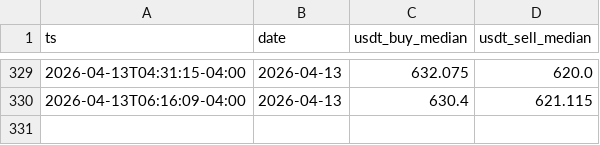
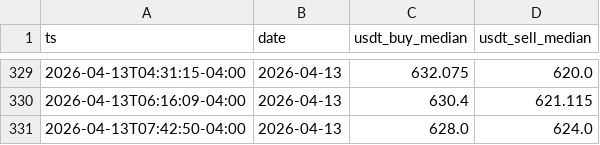
Before and after one commit to vhurdaneta/trmnl-currency-plugin, a CSV file: data/binance_samples.csv, drawn as a sheet; only a part is shown, gaps mark what is left out.

```diff
--- a/data/binance_samples.csv
+++ b/data/binance_samples.csv
@@ -330 +330,2 @@ ts,date,usdt_buy_median,usdt_sell_median
 2026-04-13T06:16:09-04:00,2026-04-13,630.4,621.115
+2026-04-13T07:42:50-04:00,2026-04-13,628.0,624.0
```
Also changed, not shown: data/rates_history.csv, 1 other file.
